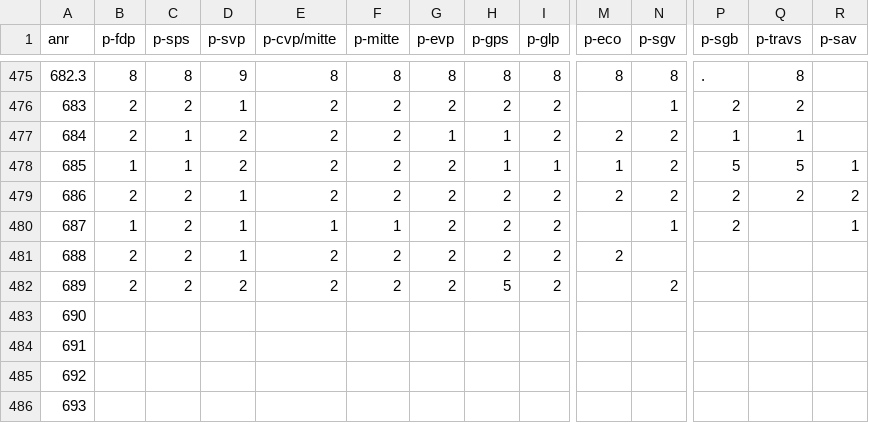
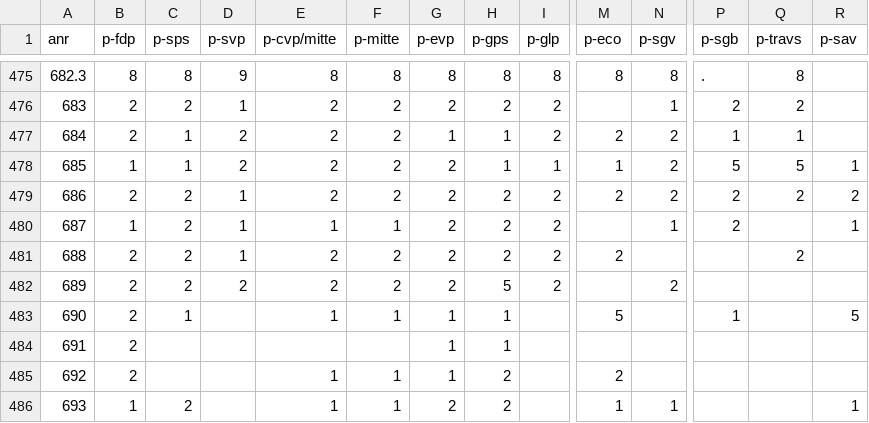
Before and after one commit to nigi1992/Swiss-Popular-Votes-ML-Forecasting-Application, a CSV file: Input Data/Partei_Parolen/parteiparolen_df.csv, drawn as a sheet; only a part is shown, gaps mark what is left out; the diff names each change by its address in the sheet, - before the commit and + after, or states it on an @@ line.

Commit message:
- new imputed values for df - new values for party paroles - put whole pipeline in separate folder for safekeeping while testing new ml features and setlist

```diff
--- a/Input Data/Partei_Parolen/parteiparolen_df.csv
+++ b/Input Data/Partei_Parolen/parteiparolen_df.csv
-Q481 (p-travs): (empty)
+Q481 (p-travs): 2
-B483:B485 (p-fdp): (empty)
+B483:B485 (p-fdp): 2
-C483 (p-sps): (empty)
+C483 (p-sps): 1
-E483 (p-cvp/mitte): (empty)
+E483 (p-cvp/mitte): 1
-F483 (p-mitte): (empty)
+F483 (p-mitte): 1
-G483:G485 (p-evp): (empty)
+G483:G485 (p-evp): 1
-H483:H484 (p-gps): (empty)
+H483:H484 (p-gps): 1
-M483 (p-eco): (empty)
+M483 (p-eco): 5
-P483 (p-sgb): (empty)
+P483 (p-sgb): 1
-R483 (p-sav): (empty)
+R483 (p-sav): 5
-E485:E486 (p-cvp/mitte): (empty)
+E485:E486 (p-cvp/mitte): 1
-F485:F486 (p-mitte): (empty)
+F485:F486 (p-mitte): 1
-H485:H486 (p-gps): (empty)
+H485:H486 (p-gps): 2
-M485 (p-eco): (empty)
+M485 (p-eco): 2
-B486 (p-fdp): (empty)
+B486 (p-fdp): 1
-C486 (p-sps): (empty)
+C486 (p-sps): 2
-G486 (p-evp): (empty)
+G486 (p-evp): 2
-M486 (p-eco): (empty)
+M486 (p-eco): 1
-N486 (p-sgv): (empty)
+N486 (p-sgv): 1
-R486 (p-sav): (empty)
+R486 (p-sav): 1
```
Also changed, not shown: 19 other files.
